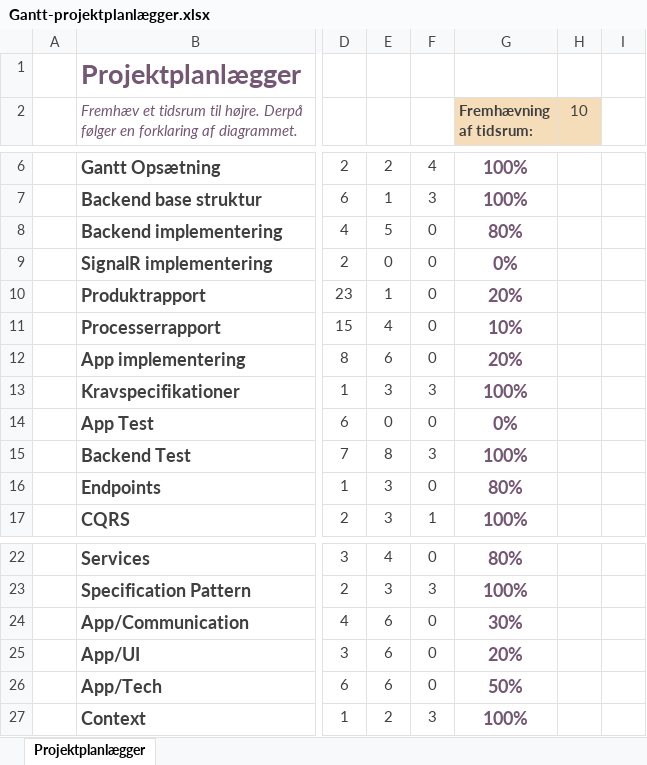
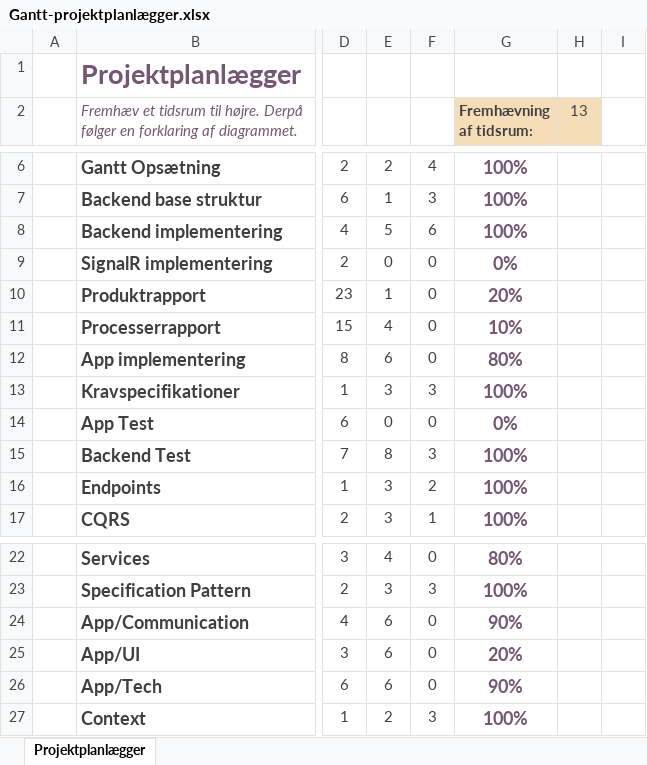
Before and after one commit to BenjaminElifLarsen/Interdisciplinary_Project, an Excel workbook: Documentation/Gantt-projektplanlægger.xlsx, sheet Projektplanlægger, drawn as a sheet; only a part is shown, gaps mark what is left out; values as stored, in another font and other column widths than the file's, no borders; conditional formats not drawn; the diff names each change by its address in the sheet, - before the commit and + after, or states it on an @@ line.

Commit message:
updated gantt

```diff
--- a/Documentation/Gantt-projektplanlægger.xlsx (sheet Projektplanlægger)
+++ b/Documentation/Gantt-projektplanlægger.xlsx (sheet Projektplanlægger)
-H2: 10
+H2: 13
-F8: 0
+F8: 6
-G8 (Fremhævning af tidsrum:): 80%
+G8 (Fremhævning af tidsrum:): 100%
-G12 (Fremhævning af tidsrum:): 20%
+G12 (Fremhævning af tidsrum:): 80%
-F16: 0
+F16: 2
-G16 (Fremhævning af tidsrum:): 80%
+G16 (Fremhævning af tidsrum:): 100%
-G24 (Fremhævning af tidsrum:): 30%
+G24 (Fremhævning af tidsrum:): 90%
-G26 (Fremhævning af tidsrum:): 50%
+G26 (Fremhævning af tidsrum:): 90%
```
